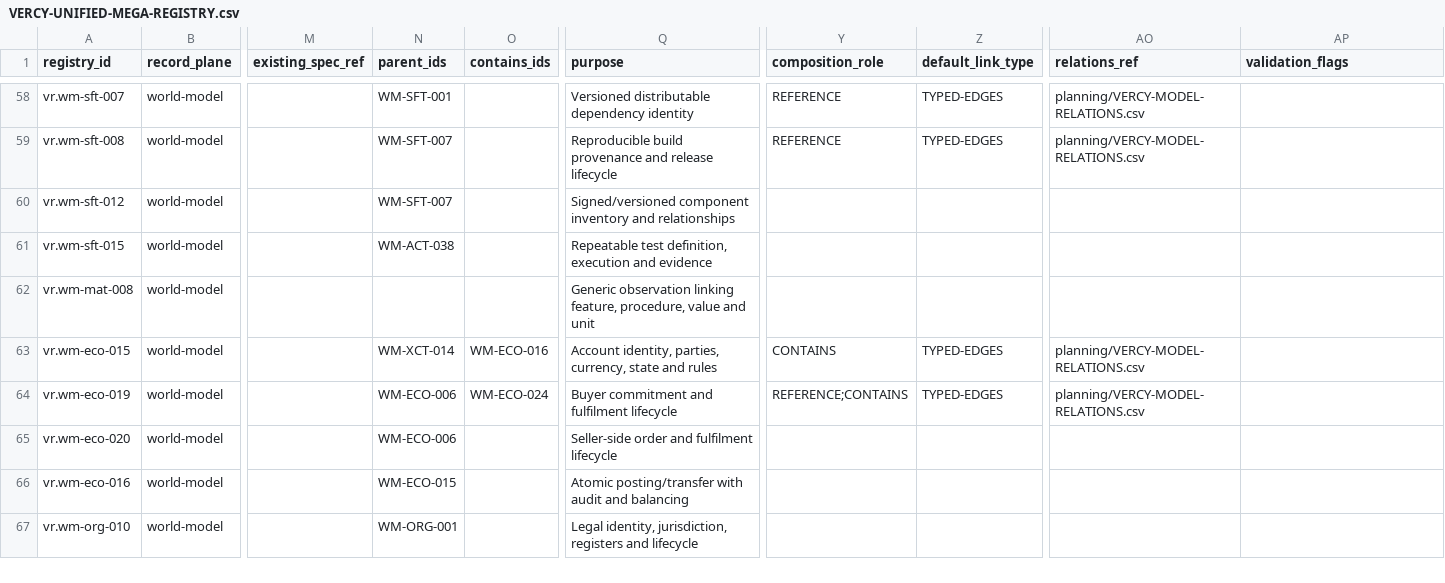
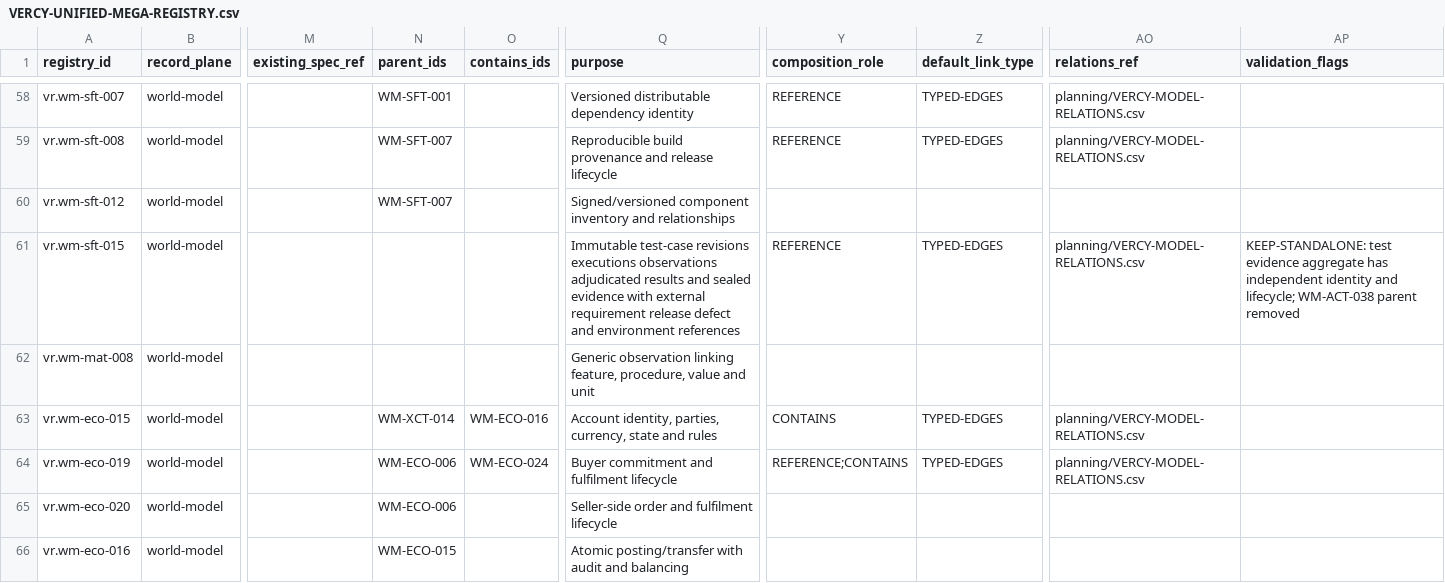
Before and after one commit to ver-cy/world-models, a CSV file: planning/VERCY-UNIFIED-MEGA-REGISTRY.csv, drawn as a sheet; only a part is shown, gaps mark what is left out; the shorter side is filled out with more unchanged rows; the diff names each change by its address in the sheet, - before the commit and + after, or states it on an @@ line.

```diff
--- a/planning/VERCY-UNIFIED-MEGA-REGISTRY.csv
+++ b/planning/VERCY-UNIFIED-MEGA-REGISTRY.csv
-N61 (parent_ids): WM-ACT-038
+N61 (parent_ids): (empty)
-Q61 (purpose): Repeatable test definition, execution and evidence
+Q61 (purpose): Immutable test-case revisions executions observations adjudicated results and sealed evidence with external requirement release defect and environment references
-Y61 (composition_role): (empty)
+Y61 (composition_role): REFERENCE
-Z61 (default_link_type): (empty)
+Z61 (default_link_type): TYPED-EDGES
-AO61 (relations_ref): (empty)
+AO61 (relations_ref): planning/VERCY-MODEL-RELATIONS.csv
-AP61 (validation_flags): (empty)
+AP61 (validation_flags): KEEP-STANDALONE: test evidence aggregate has independent identity and lifecycle; WM-ACT-038 parent removed
```
Also changed, not shown: planning/VERCY-MODEL-RELATIONS.csv, 8 other files.
